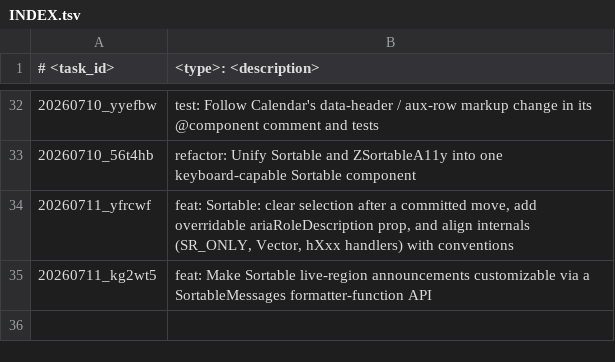
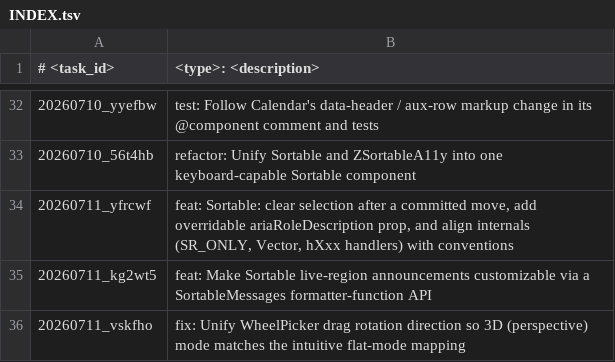
Before and after one commit to scirexs/svseeds-ui, a TSV file: .ws/task/INDEX.tsv, drawn as a sheet; only a part is shown, gaps mark what is left out.

Commit message:
fix: unify wheelpicker 3d drag rotation direction with flat mode

```diff
--- a/.ws/task/INDEX.tsv
+++ b/.ws/task/INDEX.tsv
@@ -35 +35,2 @@
 20260711_kg2wt5	feat: Make Sortable live-region announcements customizable via a SortableMessages formatter-function API
+20260711_vskfho	fix: Unify WheelPicker drag rotation direction so 3D (perspective) mode matches the intuitive flat-mode mapping
```
Also changed, not shown: 4 other files.
